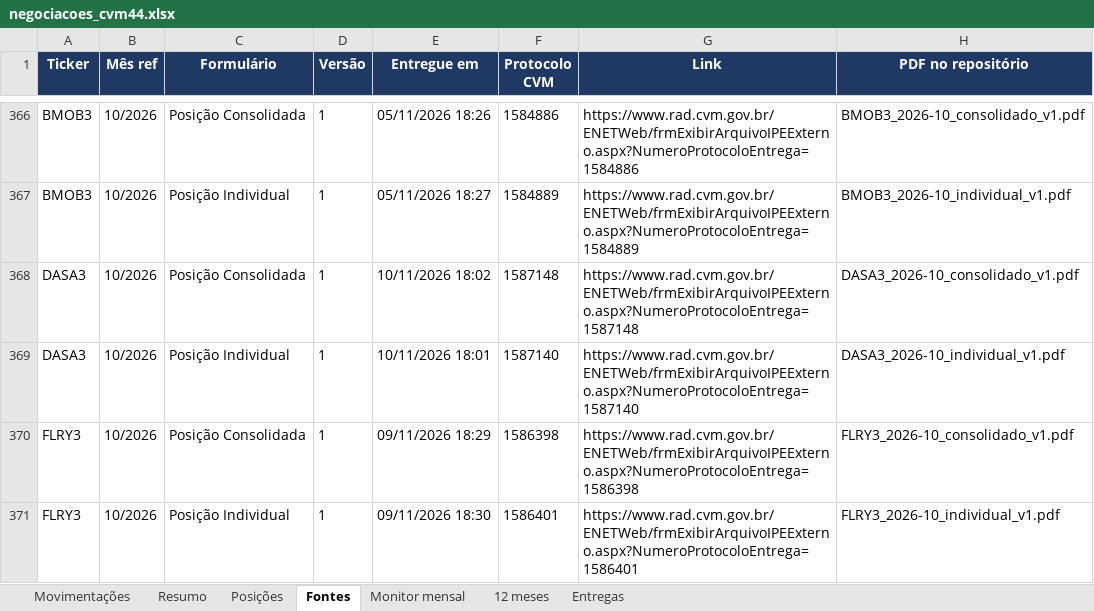
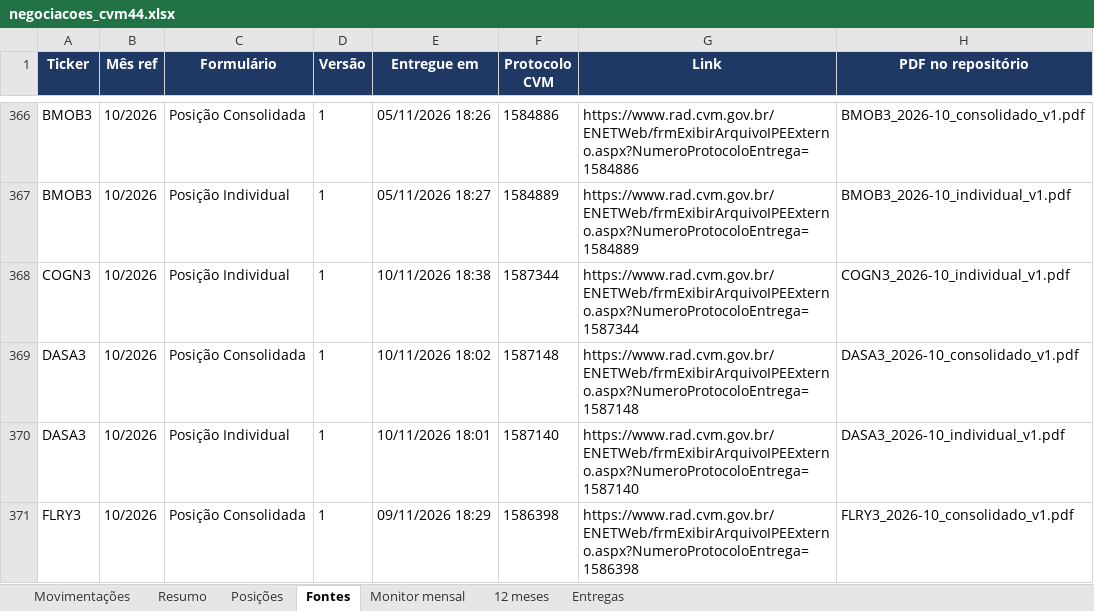
Before and after one commit to mmagalhaes2001/Monitor-dados, an Excel workbook: cvm44/negociacoes_cvm44.xlsx, sheet Fontes, drawn as a sheet; only a part is shown, gaps mark what is left out; the shorter side is filled out with more unchanged rows; values as stored, in another font and other column widths than the file's, no borders; the diff names each change by its address in the sheet, - before the commit and + after, or states it on an @@ line.

```diff
--- a/cvm44/negociacoes_cvm44.xlsx (sheet Fontes)
+++ b/cvm44/negociacoes_cvm44.xlsx (sheet Fontes)
+row 368: COGN3 | 10/2026 | Posição Individual | 1 | 10/11/2026 18:38 | 1587344 | https://www.rad.cvm.gov.br/ENETWeb/frmExibirArquivoIPEExterno.aspx?NumeroProtocoloEntrega=1587344 | COGN3_2026-10_individual_v1.pdf
```
Also changed, not shown: sheet Movimentações, sheet Entregas, 3 other files.
